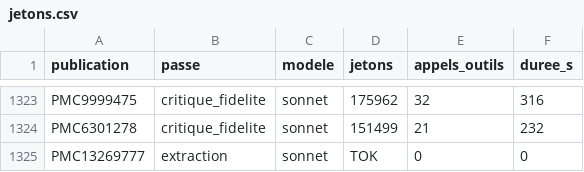
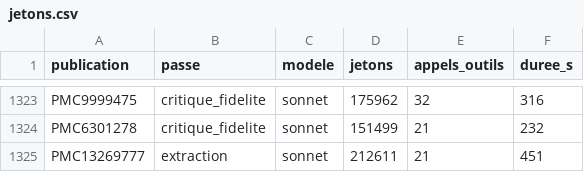
Before and after one commit to TerryChauvin/synthgraph-multi-agent-cloud, a CSV file: audits/jetons.csv, drawn as a sheet; only a part is shown, gaps mark what is left out.

```diff
--- a/audits/jetons.csv
+++ b/audits/jetons.csv
@@ -1324,2 +1324,2 @@ PMC9999475,critique_fidelite,sonnet,175962,32,316
 PMC6301278,critique_fidelite,sonnet,151499,21,232
-PMC13269777,extraction,sonnet,TOK,0,0
+PMC13269777,extraction,sonnet,212611,21,451
```
